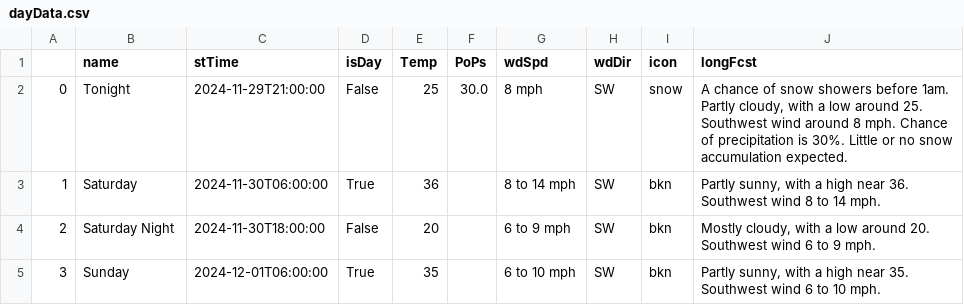
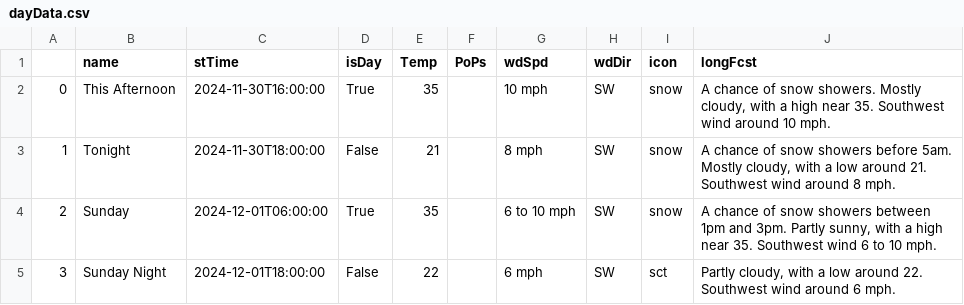
Before and after one commit to avinasharavind/weather-dashboard, a CSV file: static/files/dayData.csv, drawn as a sheet; only a part is shown; the diff covers the shown part only.

```diff
--- a/static/files/dayData.csv
+++ b/static/files/dayData.csv
@@ -1,5 +1,5 @@
 ,name,stTime,isDay,Temp,PoPs,wdSpd,wdDir,icon,longFcst
-0,Tonight,2024-11-29T21:00:00,False,25,30.0,8 mph,SW,snow,"A chance of snow showers before 1am. Partly cloudy, with a low around 25. Southwest wind around 8 mph. Chance of precipitation is 30%. Little or no snow accumulation expected."
-1,Saturday,2024-11-30T06:00:00,True,36,,8 to 14 mph,SW,bkn,"Partly sunny, with a high near 36. Southwest wind 8 to 14 mph."
-2,Saturday Night,2024-11-30T18:00:00,False,20,,6 to 9 mph,SW,bkn,"Mostly cloudy, with a low around 20. Southwest wind 6 to 9 mph."
-3,Sunday,2024-12-01T06:00:00,True,35,,6 to 10 mph,SW,bkn,"Partly sunny, with a high near 35. Southwest wind 6 to 10 mph."
+0,This Afternoon,2024-11-30T16:00:00,True,35,,10 mph,SW,snow,"A chance of snow showers. Mostly cloudy, with a high near 35. Southwest wind around 10 mph."
+1,Tonight,2024-11-30T18:00:00,False,21,,8 mph,SW,snow,"A chance of snow showers before 5am. Mostly cloudy, with a low around 21. Southwest wind around 8 mph."
+2,Sunday,2024-12-01T06:00:00,True,35,,6 to 10 mph,SW,snow,"A chance of snow showers between 1pm and 3pm. Partly sunny, with a high near 35. Southwest wind 6 to 10 mph."
+3,Sunday Night,2024-12-01T18:00:00,False,22,,6 mph,SW,sct,"Partly cloudy, with a low around 22. Southwest wind around 6 mph."
```
Also changed, not shown: 77 edited cells elsewhere in this file, static/files/hourData.csv, 3 other files.
